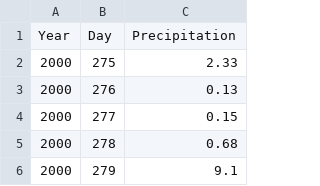
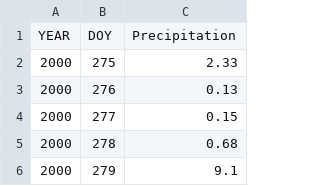
Before and after one commit to Oscar6647/SpaceApps-2023-Ometeotl, a CSV file: ometeotl/lib/Precipitacion.csv, drawn as a sheet; only a part is shown.

```diff
--- a/ometeotl/lib/Precipitacion.csv
+++ b/ometeotl/lib/Precipitacion.csv
@@ -1,2 +1,2 @@
-Year,Day,Precipitation
+YEAR,DOY,Precipitation
 2000,275,2.33
```
Also changed, not shown: ometeotl/lib/Temperatura.csv, 5 other files.
